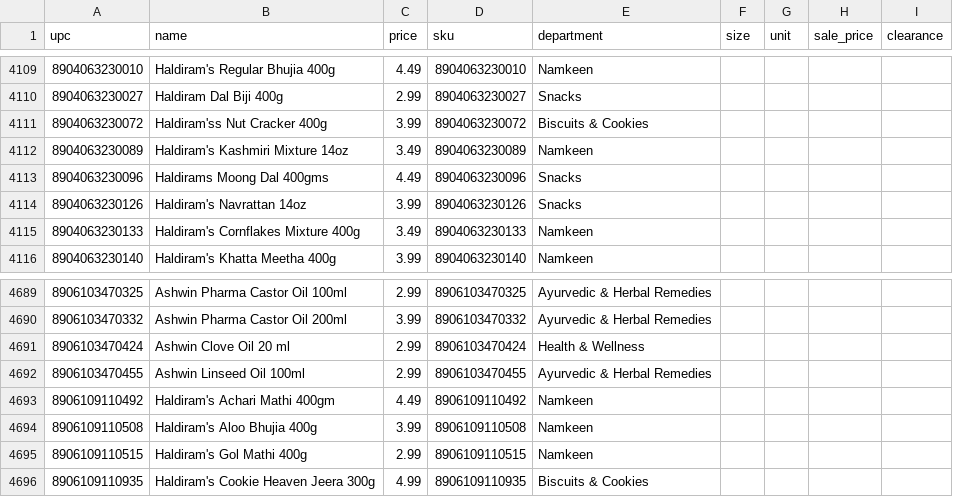
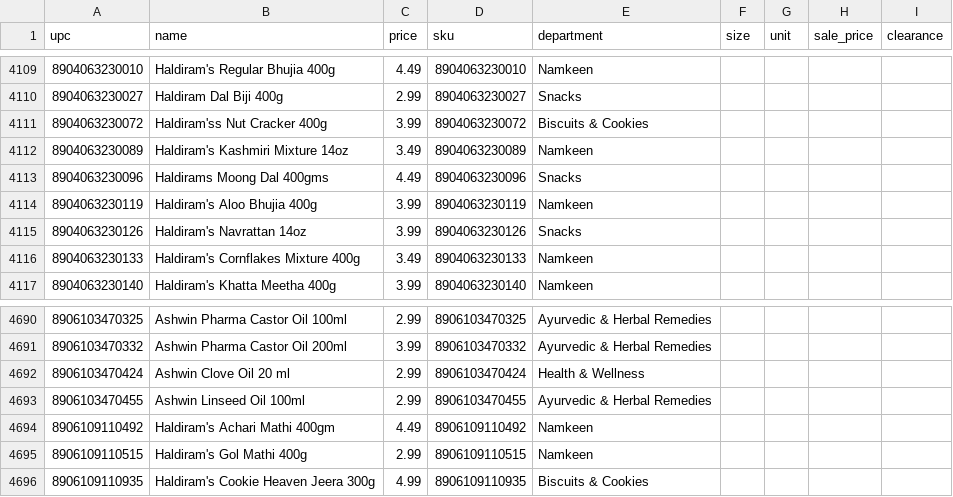
Before and after one commit to spicetownbackend/spicetown-labels, a CSV file: data/products.csv, drawn as a sheet; only a part is shown, gaps mark what is left out.

```diff
--- a/data/products.csv
+++ b/data/products.csv
@@ -4113,2 +4113,3 @@ upc,name,price,sku,department,size,unit,sale_price,clearance
 8904063230096,Haldirams Moong Dal 400gms,4.49,8904063230096,Snacks,,,,
+8904063230119,Haldiram's Aloo Bhujia 400g,3.99,8904063230119,Namkeen,,,,
 8904063230126,Haldiram's Navrattan 14oz,3.99,8904063230126,Snacks,,,,
@@ -4693,3 +4694,2 @@ upc,name,price,sku,department,size,unit,sale_price,clearance
 8906109110492,Haldiram's Achari Mathi 400gm,4.49,8906109110492,Namkeen,,,,
-8906109110508,Haldiram's Aloo Bhujia 400g,3.99,8906109110508,Namkeen,,,,
 8906109110515,Haldiram's Gol Mathi 400g,2.99,8906109110515,Namkeen,,,,
```
Also changed, not shown: 1 other file.
